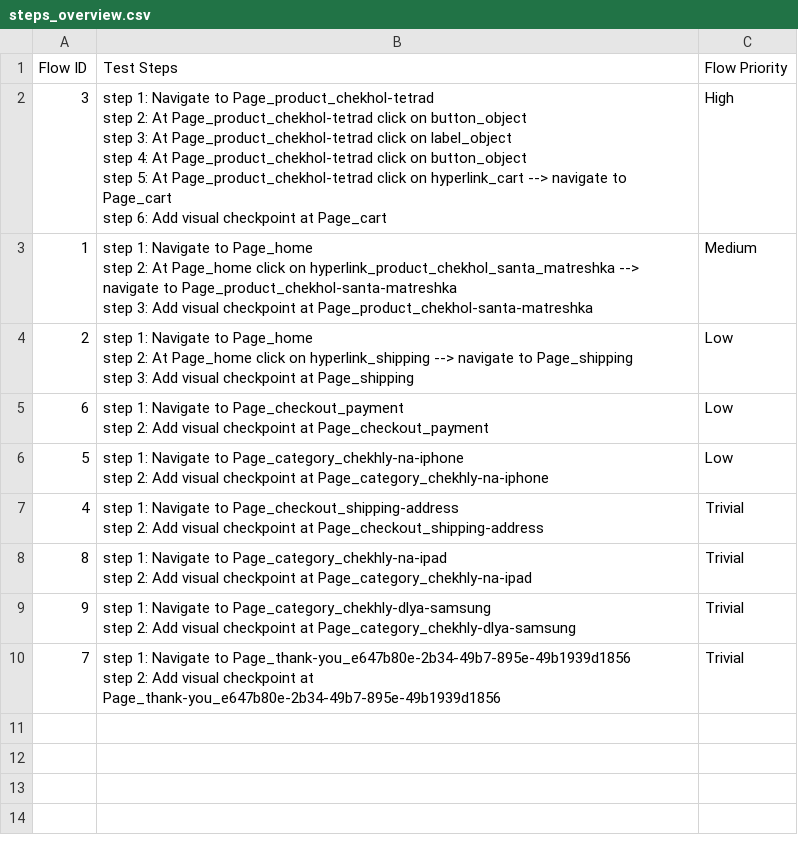
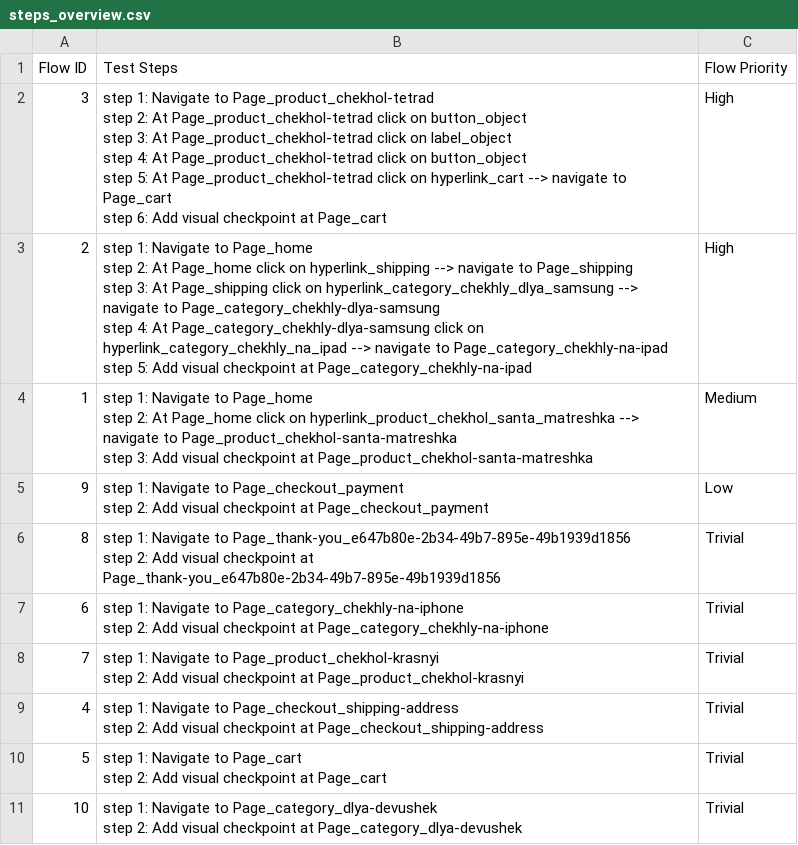
Before and after one commit to gapy-1992/loke-tunnel, a CSV file: Test Steps/steps_overview.csv, drawn as a sheet.

```diff
--- a/Test Steps/steps_overview.csv
+++ b/Test Steps/steps_overview.csv
@@ -7,2 +7,7 @@ step 5: At Page_product_chekhol-tetrad click on hyperlink_cart --> navigate to P
 step 6: Add visual checkpoint at Page_cart",High
+2,"step 1: Navigate to Page_home
+step 2: At Page_home click on hyperlink_shipping --> navigate to Page_shipping
+step 3: At Page_shipping click on hyperlink_category_chekhly_dlya_samsung --> navigate to Page_category_chekhly-dlya-samsung
+step 4: At Page_category_chekhly-dlya-samsung click on hyperlink_category_chekhly_na_ipad --> navigate to Page_category_chekhly-na-ipad
+step 5: Add visual checkpoint at Page_category_chekhly-na-ipad",High
 1,"step 1: Navigate to Page_home
@@ -10,16 +15,15 @@ step 2: At Page_home click on hyperlink_product_chekhol_santa_matreshka --> navi
 step 3: Add visual checkpoint at Page_product_chekhol-santa-matreshka",Medium
-2,"step 1: Navigate to Page_home
-step 2: At Page_home click on hyperlink_shipping --> navigate to Page_shipping
-step 3: Add visual checkpoint at Page_shipping",Low
-6,"step 1: Navigate to Page_checkout_payment
-step 2: Add visual checkpoint at Page_checkout_payment",Low
-5,"step 1: Navigate to Page_category_chekhly-na-iphone
-step 2: Add visual checkpoint at Page_category_chekhly-na-iphone",Low
+9,"step 1: Navigate to Page_checkout_payment
+step 2: Add visual checkpoint at Page_checkout_payment",Low
+8,"step 1: Navigate to Page_thank-you_e647b80e-2b34-49b7-895e-49b1939d1856
+step 2: Add visual checkpoint at Page_thank-you_e647b80e-2b34-49b7-895e-49b1939d1856",Trivial
+6,"step 1: Navigate to Page_category_chekhly-na-iphone
+step 2: Add visual checkpoint at Page_category_chekhly-na-iphone",Trivial
+7,"step 1: Navigate to Page_product_chekhol-krasnyi
+step 2: Add visual checkpoint at Page_product_chekhol-krasnyi",Trivial
 4,"step 1: Navigate to Page_checkout_shipping-address
 step 2: Add visual checkpoint at Page_checkout_shipping-address",Trivial
-8,"step 1: Navigate to Page_category_chekhly-na-ipad
-step 2: Add visual checkpoint at Page_category_chekhly-na-ipad",Trivial
-9,"step 1: Navigate to Page_category_chekhly-dlya-samsung
-step 2: Add visual checkpoint at Page_category_chekhly-dlya-samsung",Trivial
-7,"step 1: Navigate to Page_thank-you_e647b80e-2b34-49b7-895e-49b1939d1856
-step 2: Add visual checkpoint at Page_thank-you_e647b80e-2b34-49b7-895e-49b1939d1856",Trivial
+5,"step 1: Navigate to Page_cart
+step 2: Add visual checkpoint at Page_cart",Trivial
+10,"step 1: Navigate to Page_category_dlya-devushek
+step 2: Add visual checkpoint at Page_category_dlya-devushek",Trivial
```
Also changed, not shown: 39 other files.
